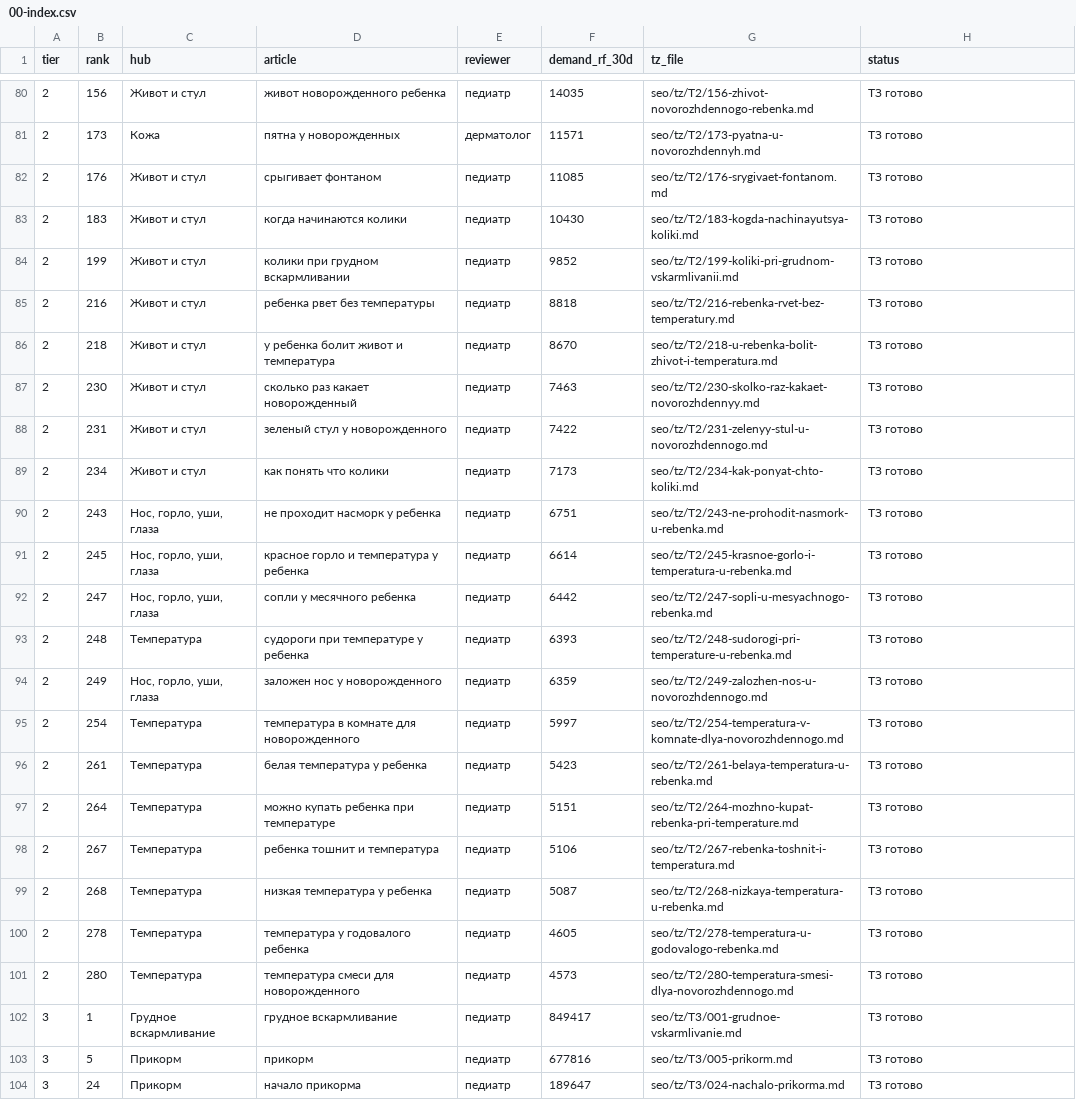
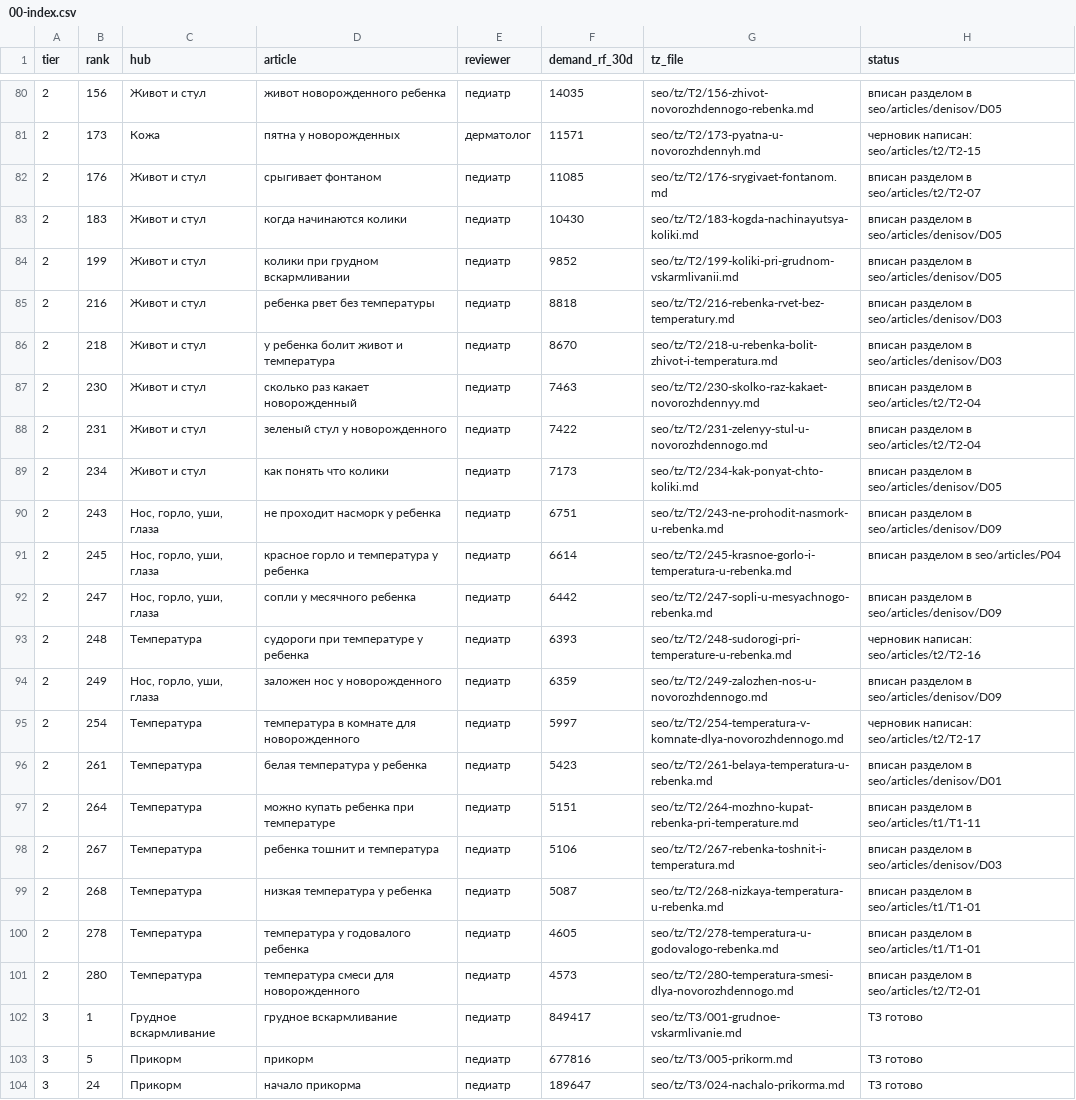
Before and after one commit to ikoptelin-dr/-, a CSV file: dlya-mam/seo/tz/00-index.csv, drawn as a sheet; only a part is shown, gaps mark what is left out; the diff covers the shown part only; the diff names each change by its address in the sheet, - before the commit and + after, or states it on an @@ line.

```diff
--- a/dlya-mam/seo/tz/00-index.csv
+++ b/dlya-mam/seo/tz/00-index.csv
-H80 (status): ТЗ готово
+H80 (status): вписан разделом в seo/articles/denisov/D05
-H81 (status): ТЗ готово
+H81 (status): черновик написан: seo/articles/t2/T2-15
-H82 (status): ТЗ готово
+H82 (status): вписан разделом в seo/articles/t2/T2-07
-H83:H84 (status): ТЗ готово
+H83:H84 (status): вписан разделом в seo/articles/denisov/D05
-H85:H86 (status): ТЗ готово
+H85:H86 (status): вписан разделом в seo/articles/denisov/D03
-H87:H88 (status): ТЗ готово
+H87:H88 (status): вписан разделом в seo/articles/t2/T2-04
-H89 (status): ТЗ готово
+H89 (status): вписан разделом в seo/articles/denisov/D05
-H90 (status): ТЗ готово
+H90 (status): вписан разделом в seo/articles/denisov/D09
-H91 (status): ТЗ готово
+H91 (status): вписан разделом в seo/articles/P04
-H92 (status): ТЗ готово
+H92 (status): вписан разделом в seo/articles/denisov/D09
-H93 (status): ТЗ готово
+H93 (status): черновик написан: seo/articles/t2/T2-16
-H94 (status): ТЗ готово
+H94 (status): вписан разделом в seo/articles/denisov/D09
-H95 (status): ТЗ готово
+H95 (status): черновик написан: seo/articles/t2/T2-17
-H96 (status): ТЗ готово
+H96 (status): вписан разделом в seo/articles/denisov/D01
-H97 (status): ТЗ готово
+H97 (status): вписан разделом в seo/articles/t1/T1-11
-H98 (status): ТЗ готово
+H98 (status): вписан разделом в seo/articles/denisov/D03
-H99:H100 (status): ТЗ готово
+H99:H100 (status): вписан разделом в seo/articles/t1/T1-01
-H101 (status): ТЗ готово
+H101 (status): вписан разделом в seo/articles/t2/T2-01
```
Also changed, not shown: 24 edited cells elsewhere in this file, 53 other files.
